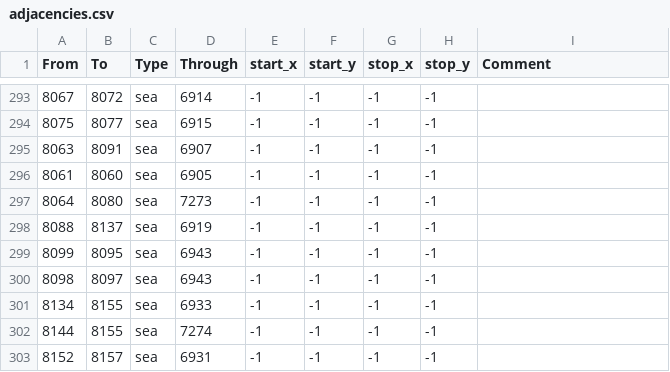
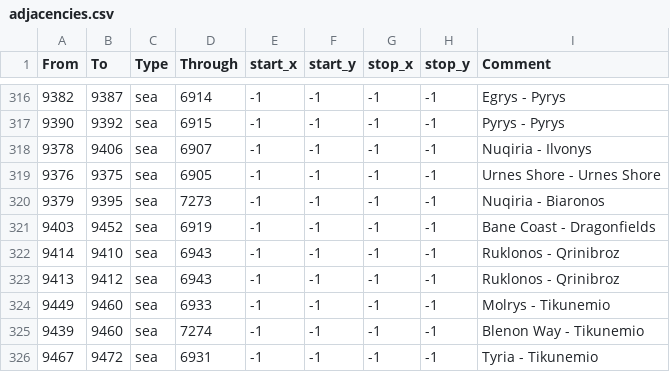
Before and after one commit to Legacy-Of-Valyria-Dev-Team/legacy-of-valyria, a CSV file: map_data/adjacencies.csv, drawn as a sheet; only a part is shown, gaps mark what is left out; the diff covers the shown part only.

```diff
--- a/map_data/adjacencies.csv
+++ b/map_data/adjacencies.csv
@@ -293,11 +316,11 @@ From;To;Type;Through;start_x;start_y;stop_x;stop_y;Comment
-8067;8072;sea;6914;-1;-1;-1;-1;
-8075;8077;sea;6915;-1;-1;-1;-1;
-8063;8091;sea;6907;-1;-1;-1;-1;
-8061;8060;sea;6905;-1;-1;-1;-1;
-8064;8080;sea;7273;-1;-1;-1;-1;
-8088;8137;sea;6919;-1;-1;-1;-1;
-8099;8095;sea;6943;-1;-1;-1;-1;
-8098;8097;sea;6943;-1;-1;-1;-1;
-8134;8155;sea;6933;-1;-1;-1;-1;
-8144;8155;sea;7274;-1;-1;-1;-1;
-8152;8157;sea;6931;-1;-1;-1;-1;
+9382;9387;sea;6914;-1;-1;-1;-1;Egrys - Pyrys
+9390;9392;sea;6915;-1;-1;-1;-1;Pyrys - Pyrys
+9378;9406;sea;6907;-1;-1;-1;-1;Nuqiria - Ilvonys
+9376;9375;sea;6905;-1;-1;-1;-1;Urnes Shore - Urnes Shore
+9379;9395;sea;7273;-1;-1;-1;-1;Nuqiria - Biaronos
+9403;9452;sea;6919;-1;-1;-1;-1;Bane Coast - Dragonfields
+9414;9410;sea;6943;-1;-1;-1;-1;Ruklonos - Qrinibroz
+9413;9412;sea;6943;-1;-1;-1;-1;Ruklonos - Qrinibroz
+9449;9460;sea;6933;-1;-1;-1;-1;Molrys - Tikunemio
+9439;9460;sea;7274;-1;-1;-1;-1;Blenon Way - Tikunemio
+9467;9472;sea;6931;-1;-1;-1;-1;Tyria - Tikunemio
```
Also changed, not shown: 25 added rows and 12 edited cells elsewhere in this file, 58 other files.
